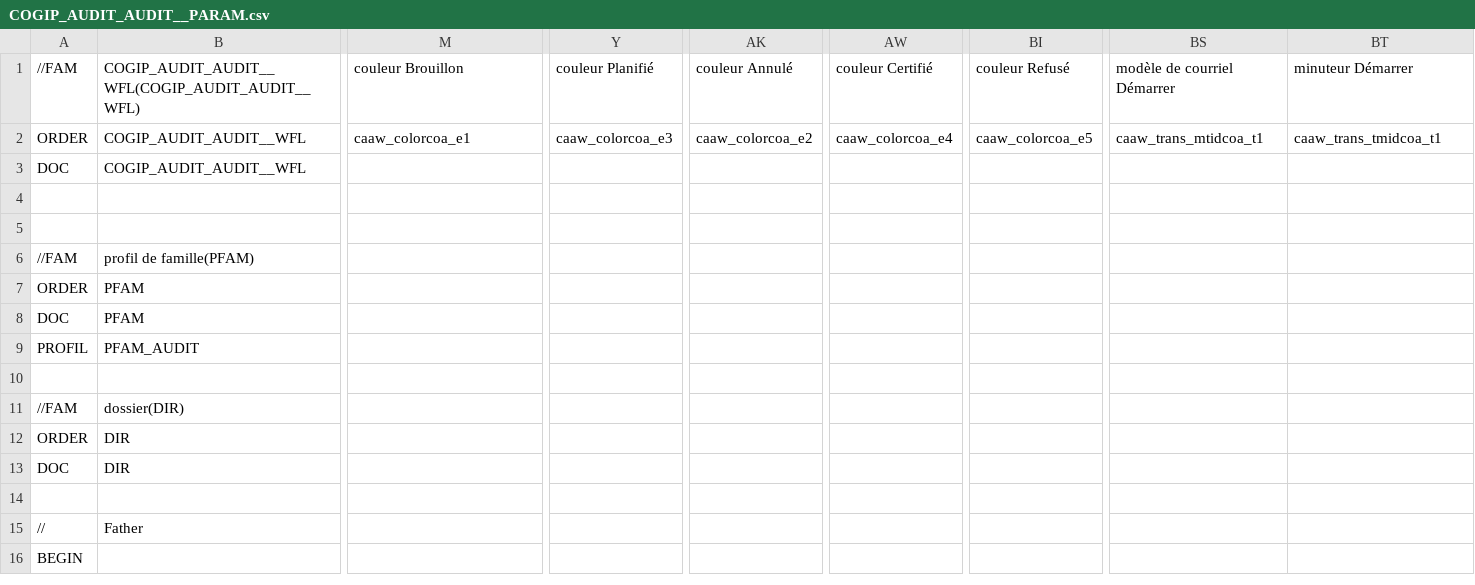
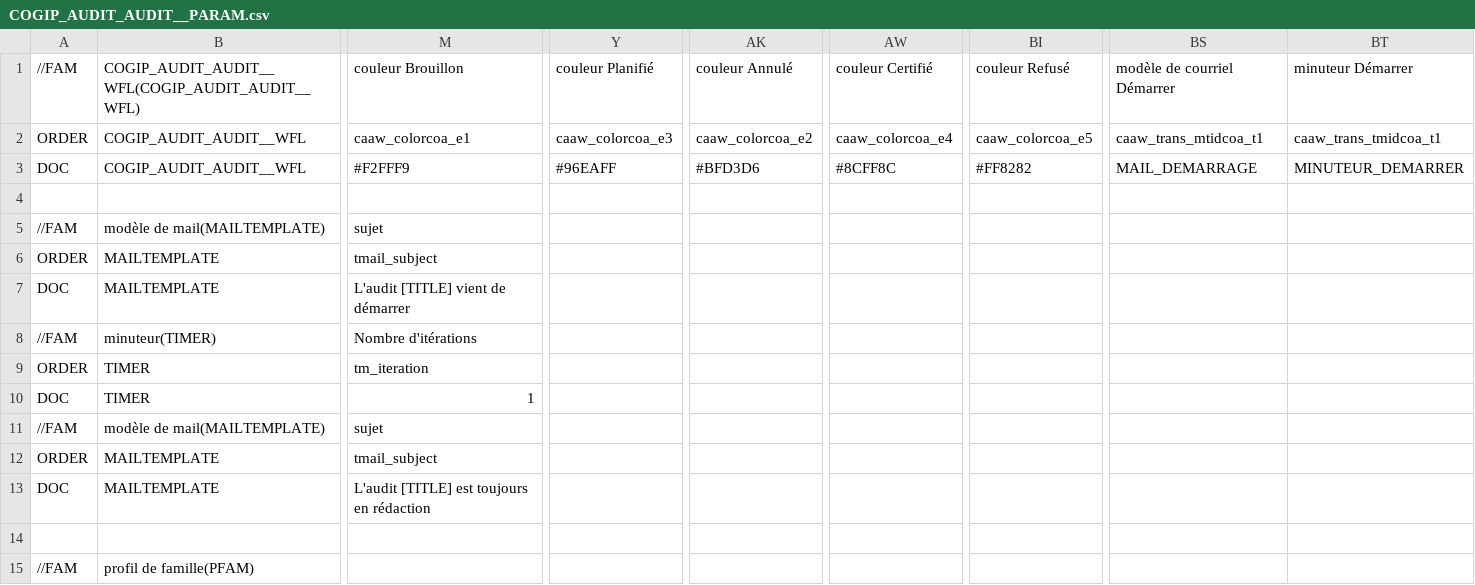
Before and after one commit to zatmania/dynacase-quick-start-code, a CSV file: COGIP_AUDIT/COGIP_AUDIT_AUDIT__PARAM.csv, drawn as a sheet; only a part is shown, gaps mark what is left out; the shorter side is filled out with more unchanged rows; rows hold the shown columns only; the diff names each change by its address in the sheet, - before the commit and + after, or states it on an @@ line.

Commit message:
param wfl (3.2-after-40-30)

```diff
--- a/COGIP_AUDIT/COGIP_AUDIT_AUDIT__PARAM.csv
+++ b/COGIP_AUDIT/COGIP_AUDIT_AUDIT__PARAM.csv
-M3: (empty)
+M3: #F2FFF9
-Y3: (empty)
+Y3: #96EAFF
-AK3: (empty)
+AK3: #BFD3D6
-AW3: (empty)
+AW3: #8CFF8C
-BI3: (empty)
+BI3: #FF8282
-BS3: (empty)
+BS3: MAIL_DEMARRAGE
-BT3: (empty)
+BT3: MINUTEUR_DEMARRER
+row 5: //FAM | modèle de mail(MAILTEMPLATE) | sujet
+row 6: ORDER | MAILTEMPLATE | tmail_subject
+row 7: DOC | MAILTEMPLATE | L'audit [TITLE] vient de démarrer
+row 8: //FAM | minuteur(TIMER) | Nombre d'itérations
+row 9: ORDER | TIMER | tm_iteration
+row 10: DOC | TIMER | 1
+row 11: //FAM | modèle de mail(MAILTEMPLATE) | sujet
+row 12: ORDER | MAILTEMPLATE | tmail_subject
+row 13: DOC | MAILTEMPLATE | L'audit [TITLE] est toujours en rédaction
```
Also changed, not shown: COGIP_AUDIT/COGIP_AUDIT_AUDIT__WFL.csv, 9 other files.
